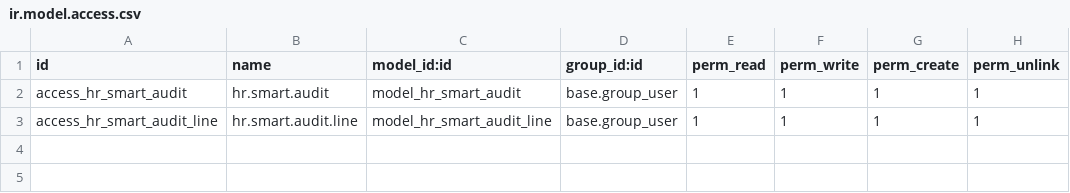
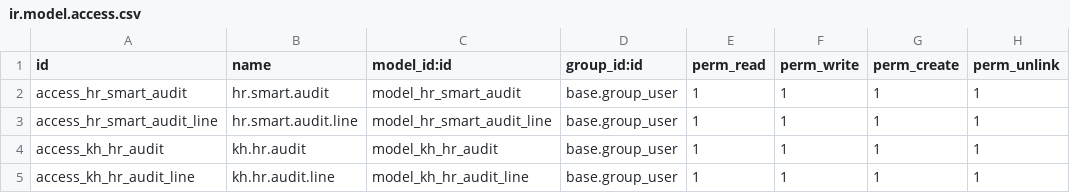
Before and after one commit to Khales-Group/odoo-custom-, a CSV file: addons/kh_hr_audit/security/ir.model.access.csv, drawn as a sheet; the diff names each change by its address in the sheet, - before the commit and + after, or states it on an @@ line.

```diff
--- a/addons/kh_hr_audit/security/ir.model.access.csv
+++ b/addons/kh_hr_audit/security/ir.model.access.csv
+row 4: access_kh_hr_audit | kh.hr.audit | model_kh_hr_audit | base.group_user | 1 | 1 | 1 | 1
+row 5: access_kh_hr_audit_line | kh.hr.audit.line | model_kh_hr_audit_line | base.group_user | 1 | 1 | 1 | 1
```
Also changed, not shown: 2 other files.
